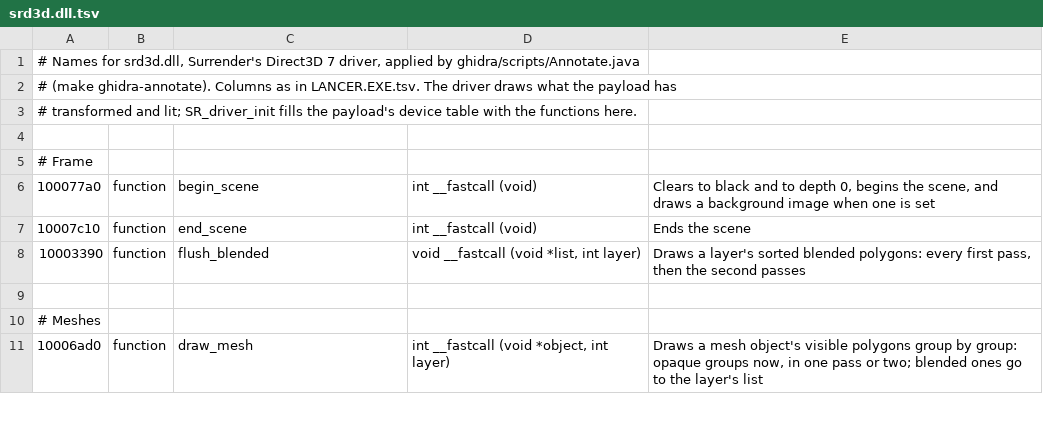
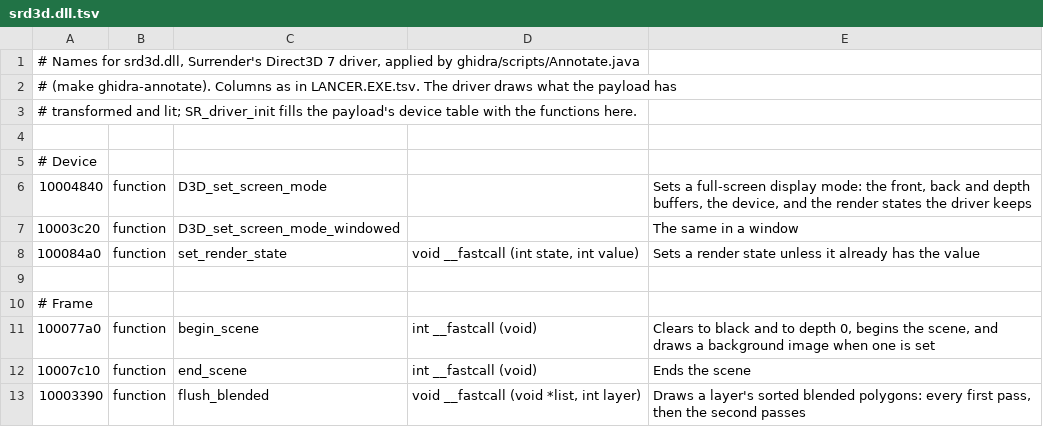
Before and after one commit to vdmkenny/openreliant, a TSV file: ghidra/names/srd3d.dll.tsv, drawn as a sheet; only a part is shown; the shorter side is filled out with more unchanged rows; the diff names each change by its address in the sheet, - before the commit and + after, or states it on an @@ line.

Commit message:
Note the render states the Direct3D driver keeps
srd3d.dll sets its render states once, with the display mode, and
afterwards changes only the depth states and the blending. Anti-aliasing
of the scene and of edges is off and no setting turns it on; dithering
is on, textures are perspective-correct, and there is no alpha test or
fog. The "Anti alias" strings in the driver belong to its report of the
device's capabilities.

Ghidra names the two display mode functions and the cached render state
setter.

```diff
--- a/ghidra/names/srd3d.dll.tsv
+++ b/ghidra/names/srd3d.dll.tsv
+row 5: # Device
+row 6: 10004840 | function | D3D_set_screen_mode |  | Sets a full-screen display mode: the front, back and depth buffers, the device, and the render states the driver keeps
+row 7: 10003c20 | function | D3D_set_screen_mode_windowed |  | The same in a window
+row 8: 100084a0 | function | set_render_state | void __fastcall (int state, int value) | Sets a render state unless it already has the value
+row 9: (empty)
```
Also changed, not shown: 1 other file.
